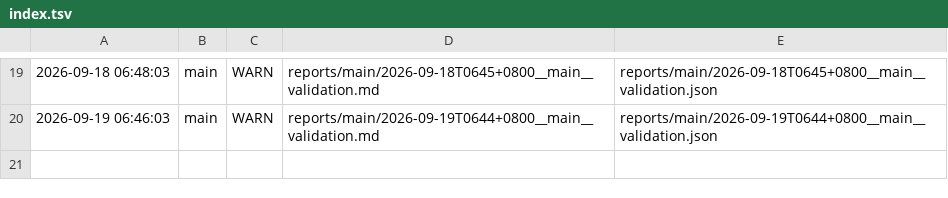
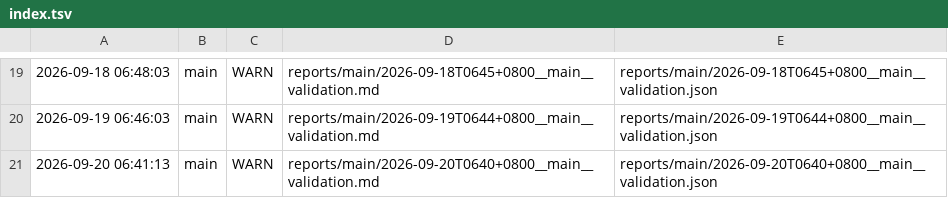
Before and after one commit to ziyang-cheng/SuperNPUBench, a TSV file: reports/index.tsv, drawn as a sheet; only a part is shown, gaps mark what is left out; the diff names each change by its address in the sheet, - before the commit and + after, or states it on an @@ line.

Commit message:
report: main @ 2026-09-20 06:41:13 verdict=WARN

```diff
--- a/reports/index.tsv
+++ b/reports/index.tsv
+row 21: 2026-09-20 06:41:13 | main | WARN | reports/main/2026-09-20T0640+0800__main__validation.md | reports/main/2026-09-20T0640+0800__main__validation.json
```
Also changed, not shown: 3 other files.
